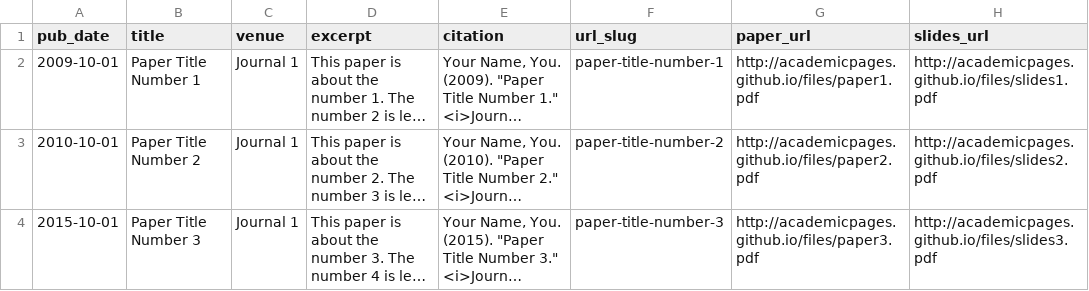
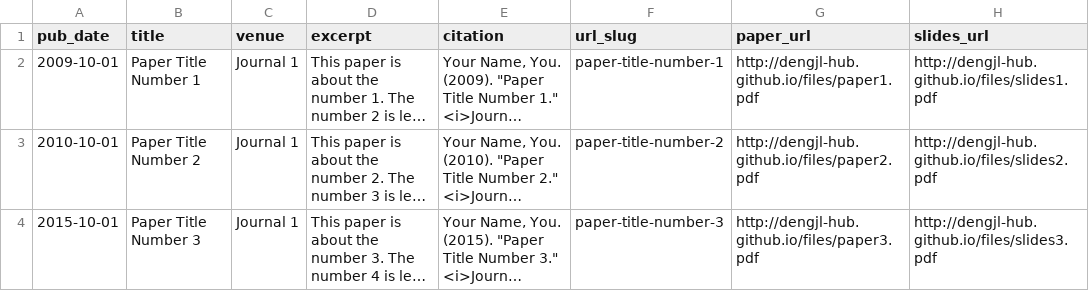
Before and after one commit to dengjl-hub/dengjl-hub.github.io, a TSV file: markdown_generator/publications.tsv, drawn as a sheet; long unchanged cells end in …; the diff names each change by its address in the sheet, - before the commit and + after, or states it on an @@ line.

Commit message:
Update publications.tsv
academic to dengjl-hub

```diff
--- a/markdown_generator/publications.tsv
+++ b/markdown_generator/publications.tsv
-G2 (paper_url): http://academicpages.github.io/files/paper1.pdf
+G2 (paper_url): http://dengjl-hub.github.io/files/paper1.pdf
-H2 (slides_url): http://academicpages.github.io/files/slides1.pdf
+H2 (slides_url): http://dengjl-hub.github.io/files/slides1.pdf
-G3 (paper_url): http://academicpages.github.io/files/paper2.pdf
+G3 (paper_url): http://dengjl-hub.github.io/files/paper2.pdf
-H3 (slides_url): http://academicpages.github.io/files/slides2.pdf
+H3 (slides_url): http://dengjl-hub.github.io/files/slides2.pdf
-G4 (paper_url): http://academicpages.github.io/files/paper3.pdf
+G4 (paper_url): http://dengjl-hub.github.io/files/paper3.pdf
-H4 (slides_url): http://academicpages.github.io/files/slides3.pdf
+H4 (slides_url): http://dengjl-hub.github.io/files/slides3.pdf
```
